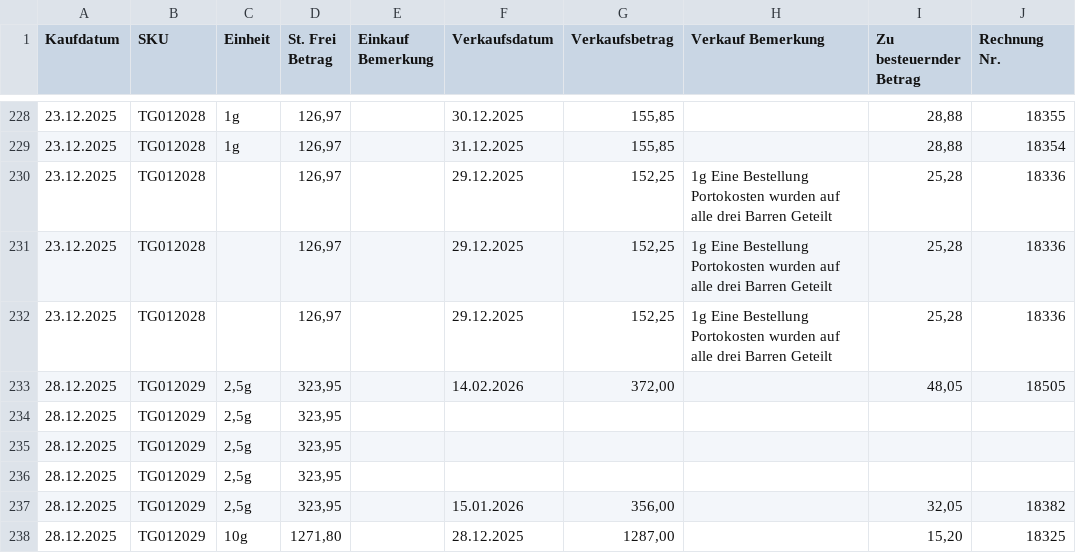
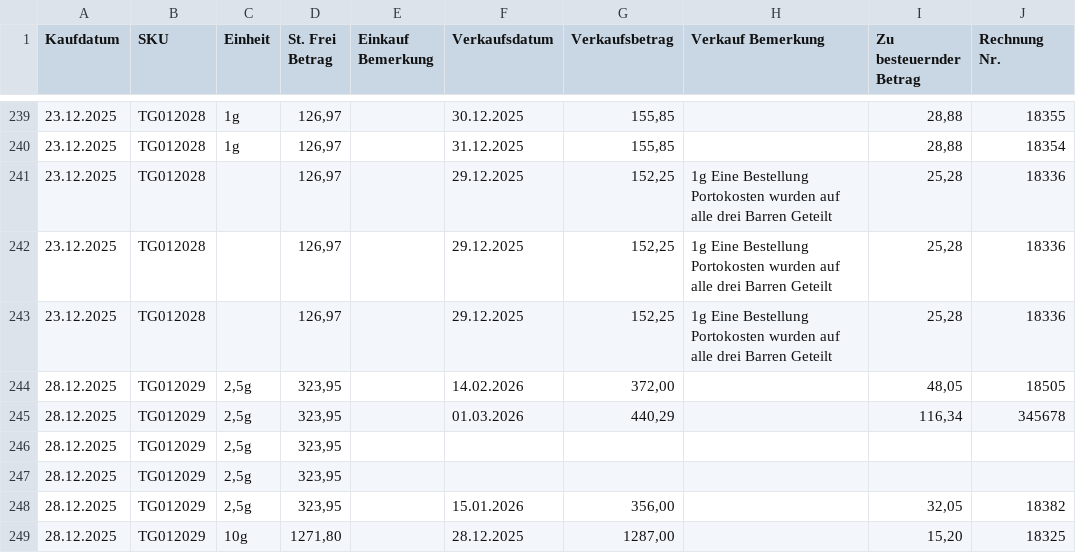
Before and after one commit to es3006/Inventarliste-V2, a CSV file: Output/Win64/Release/Dokumente/Inventarliste.csv, drawn as a sheet; only a part is shown, gaps mark what is left out; the diff covers the shown part only.

```diff
--- a/Output/Win64/Release/Dokumente/Inventarliste.csv
+++ b/Output/Win64/Release/Dokumente/Inventarliste.csv
@@ -233,3 +244,3 @@
 "28.12.2025";"TG012029";"2,5g";"323,95";"";"14.02.2026";"372,00";"";"48,05";"18505"
-"28.12.2025";"TG012029";"2,5g";"323,95";"";"";"";"";"";""
+"28.12.2025";"TG012029";"2,5g";"323,95";"";"01.03.2026";"440,29";"";"116,34";"345678"
 "28.12.2025";"TG012029";"2,5g";"323,95";"";"";"";"";"";""
```
Also changed, not shown: 11 added rows and 58 edited cells elsewhere in this file, 44 other files.
